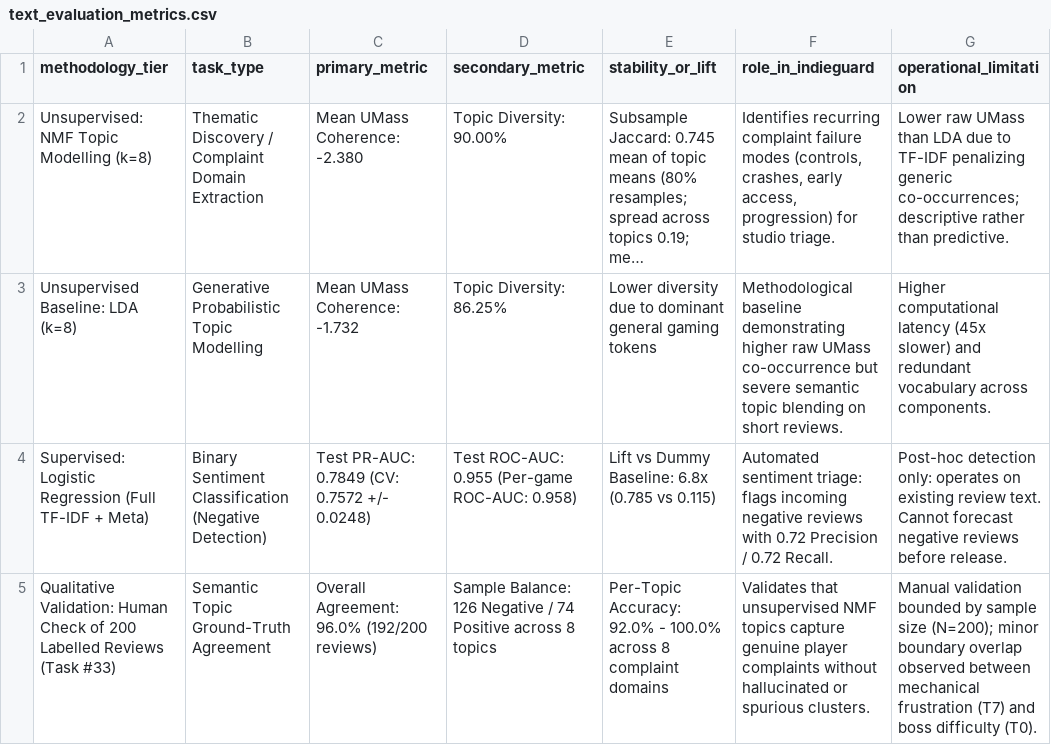
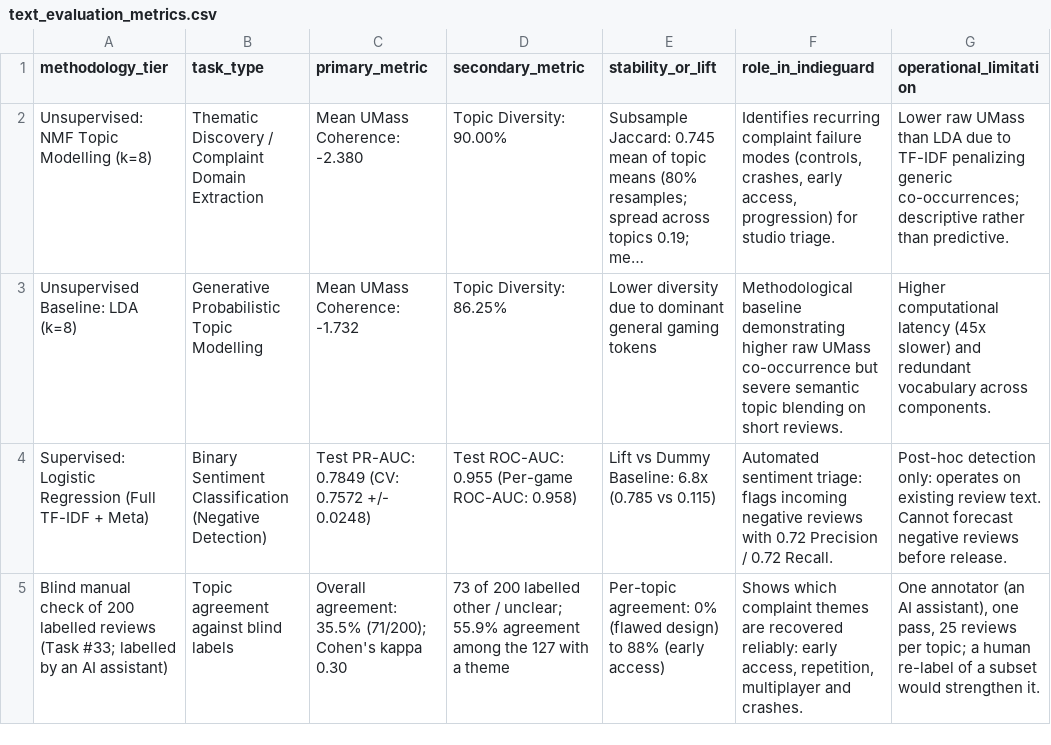
Before and after one commit to Shan713/IndieGuard, a CSV file: reports/results/text_evaluation_metrics.csv, drawn as a sheet; long unchanged cells end in …; removed rows and columns are numbered as before the commit, all else as after; the diff names each change by its address in the sheet, - before the commit and + after, or states it on an @@ line.

Commit message:
Blind topic check done (35.5% agreement), old 96% check removed, notebook executed (#33, #78)
- Labels for the 200 blind reviews (labelled by an AI assistant, blind to the model's topic;
  stated in the docs): overall agreement 35.5% (71/200), Cohen's kappa 0.30, 73 reviews
  labelled other / unclear. The earlier 96% figure came from labels that were not
  independent of the model and is removed, with its two files.
- text_mining_and_evaluation.md section 5.3, text_evaluation_metrics.csv, text_evaluation.py,
  validate_review2.py and generate_notebook.py now use the blind result.
- notebooks/03_Text_Mining_and_Topic_Modelling.ipynb regenerated and executed with saved outputs.
- combined_business_insights.md: the patch recency table is labelled as a descriptive view (#78).

Co-authored-by: Valikala Tejaswini <valikelatejaswini-art@users.noreply.github.com>

```diff
--- a/reports/results/text_evaluation_metrics.csv
+++ b/reports/results/text_evaluation_metrics.csv
-row 5: Qualitative Validation: Human Check of 200 Labelled Reviews (Task #33) | Semantic Topic Ground-Truth Agreement | Overall Agreement: 96.0% (192/200 reviews) | Sample Balance: 126 Negative / 74 Positive across 8 topics | Per-Topic Accuracy: 92.0% - 100.0% across 8 complaint domains | Validates that unsupervised NMF topics capture genuine player complaints without hallucinated or spurious clusters. | Manual validation bounded by sample size (N=200); minor boundary overlap observed between mechanical frustration (T7) and boss difficulty (T0).
+row 5: Blind manual check of 200 labelled reviews (Task #33; labelled by an AI assistant) | Topic agreement against blind labels | Overall agreement: 35.5% (71/200); Cohen's kappa 0.30 | 73 of 200 labelled other / unclear; 55.9% agreement among the 127 with a theme | Per-topic agreement: 0% (flawed design) to 88% (early access) | Shows which complaint themes are recovered reliably: early access, repetition, multiplayer and crashes. | One annotator (an AI assistant), one pass, 25 reviews per topic; a human re-label of a subset would strengthen it.
```
Also changed, not shown: reports/results/topic_manual_labelling_sheet.csv, 14 other files.
